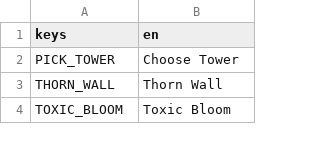
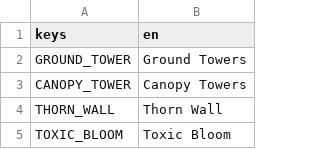
Before and after one commit to theghastlytuna/Broot_Force, a CSV file: localization/localizations.csv, drawn as a sheet; only a part is shown.

```diff
--- a/localization/localizations.csv
+++ b/localization/localizations.csv
@@ -1,3 +1,4 @@
 keys,en
-PICK_TOWER,Choose Tower
+GROUND_TOWER,Ground Towers
+CANOPY_TOWER,Canopy Towers
 THORN_WALL,Thorn Wall
```
Also changed, not shown: 7 other files.
